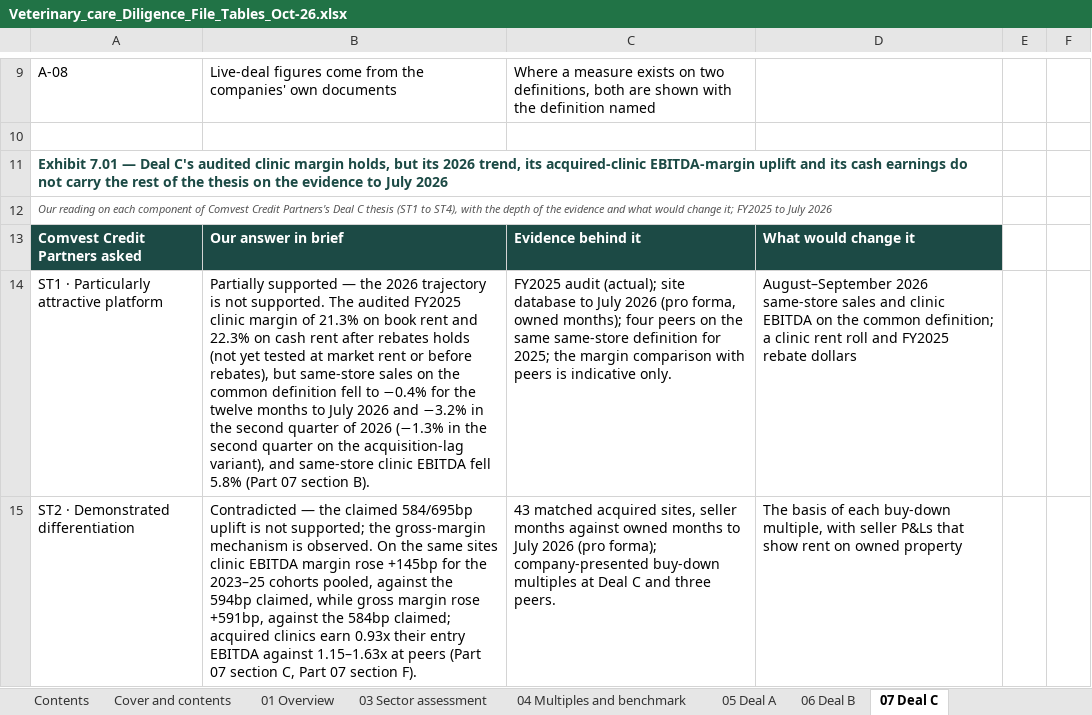
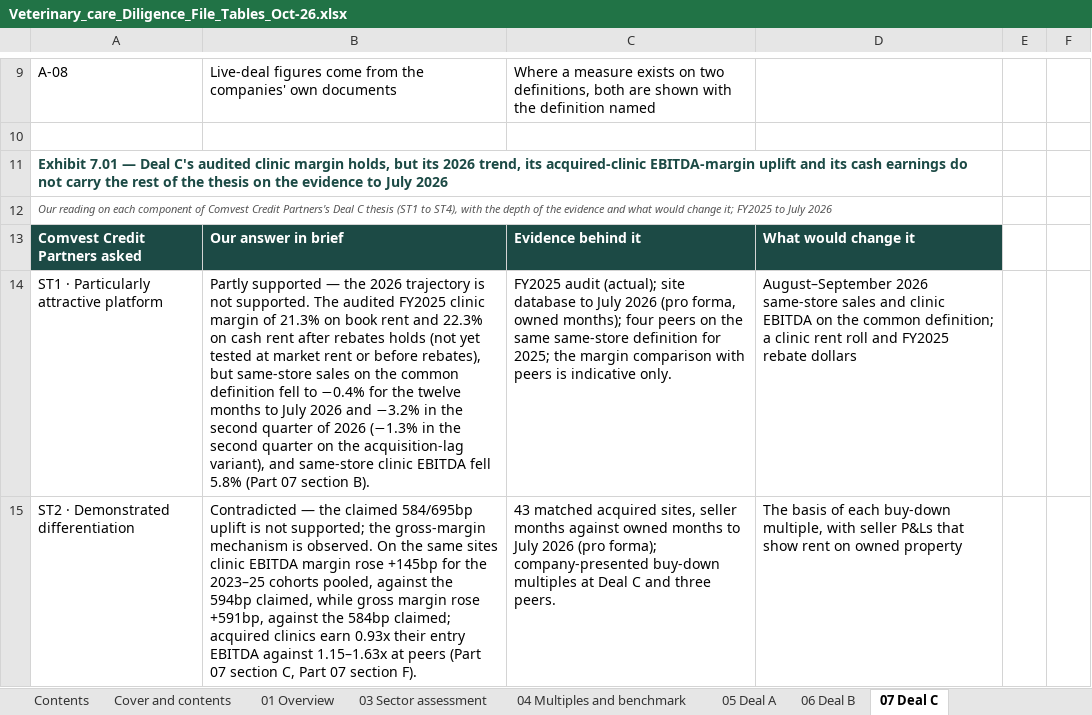
Before and after one commit to nehajwala12/comvest1, an Excel workbook: Veterinary_care_Diligence_File_Tables_Oct-26.xlsx, sheet 07 Deal C, drawn as a sheet; only a part is shown, gaps mark what is left out; values as stored, in another font and other column widths than the file's, no borders; the diff covers the shown part only; the diff names each change by its address in the sheet, - before the commit and + after, or states it on an @@ line.

```diff
--- a/Veterinary_care_Diligence_File_Tables_Oct-26.xlsx (sheet 07 Deal C)
+++ b/Veterinary_care_Diligence_File_Tables_Oct-26.xlsx (sheet 07 Deal C)
-B14: Partially supported —…
+B14: Partly supported —…
```
Also changed, not shown: 5 edited cells elsewhere in this sheet, sheet 01 Overview, sheet 05 Deal A, sheet 06 Deal B, sheet 08 Financing observations, 2 other files.
